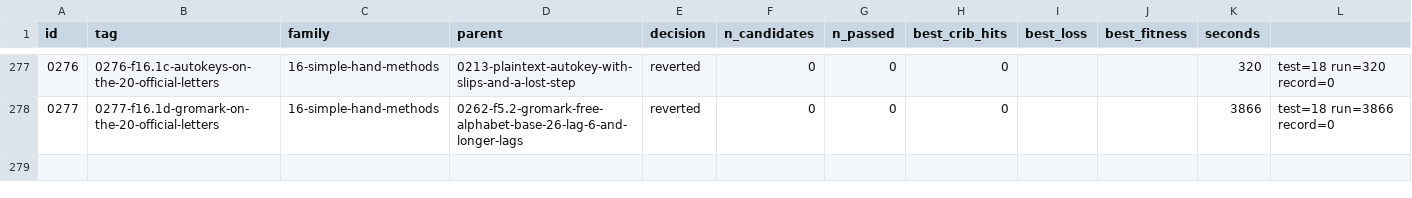
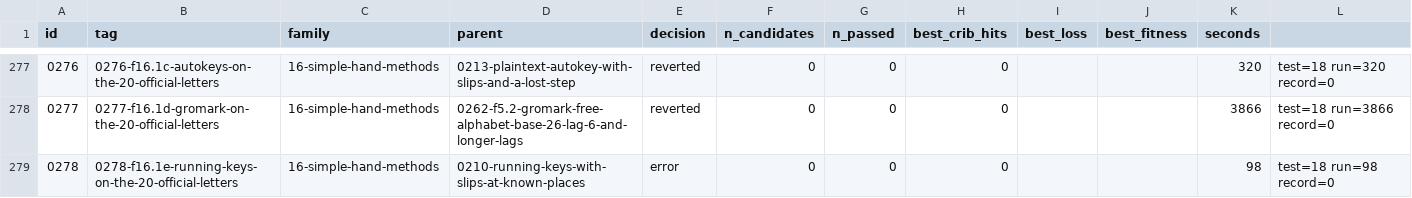
Before and after one commit to akaalias/k4, a TSV file: results.tsv, drawn as a sheet; only a part is shown, gaps mark what is left out.

Commit message:
exp 0278-f16.1e-running-keys-on-the-20-official-letters: error (0/0 passed gates, best cribs 0/24)
F16.1e: the named running keys (0210: K1-K3 plain and cipher, Carter, the tableau and the other named texts, every offset, both directions, on the standard, KRYPTOS and keyword tables) on the 20 official known letters (EAST set aside), with up to five slips; K4 against 0210's 20 copies, its plants and the judge
Family: 16-simple-hand-methods
Parent: 0210-running-keys-with-slips-at-known-places
Changed: F16.1 (issue #123), fifth part. 0210's attack.py loaded from its record and run with only the 20 official known places (26-34, 64-74). Its pigeonhole index used 8 blocks of 3 known places to be exact for up to 7 slips; 20 places give 6 whole blocks, so the blocks are taken over the first 18 places and the slip limit is 5 (exact for 5 or fewer), each replacement asserted; the bit counts use 20 places. Everything else as recorded: sources, tables, offsets, copies, plants, judge.

```diff
--- a/results.tsv
+++ b/results.tsv
@@ -278 +278,2 @@ id	tag	family	parent	decision	n_candidates	n_passed	best_crib_hits	best_loss	bes
 0277	0277-f16.1d-gromark-on-the-20-official-letters	16-simple-hand-methods	0262-f5.2-gromark-free-alphabet-base-26-lag-6-and-longer-lags	reverted	0	0	0			3866	test=18 run=3866 record=0
+0278	0278-f16.1e-running-keys-on-the-20-official-letters	16-simple-hand-methods	0210-running-keys-with-slips-at-known-places	error	0	0	0			98	test=18 run=98 record=0
```
Also changed, not shown: 5 other files.
